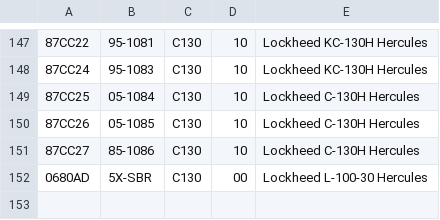
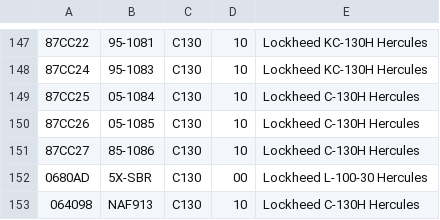
Before and after one commit to adsbfi/type-longnames, a CSV file: individual-types/C130.csv, drawn as a sheet; only a part is shown, gaps mark what is left out; the diff names each change by its address in the sheet, - before the commit and + after, or states it on an @@ line.

```diff
--- a/individual-types/C130.csv
+++ b/individual-types/C130.csv
+row 153: 064098 | NAF913 | C130 | 10 | Lockheed C-130H Hercules
```
Also changed, not shown: individual-types/A119.csv, individual-types/H60.csv, 2 other files.
